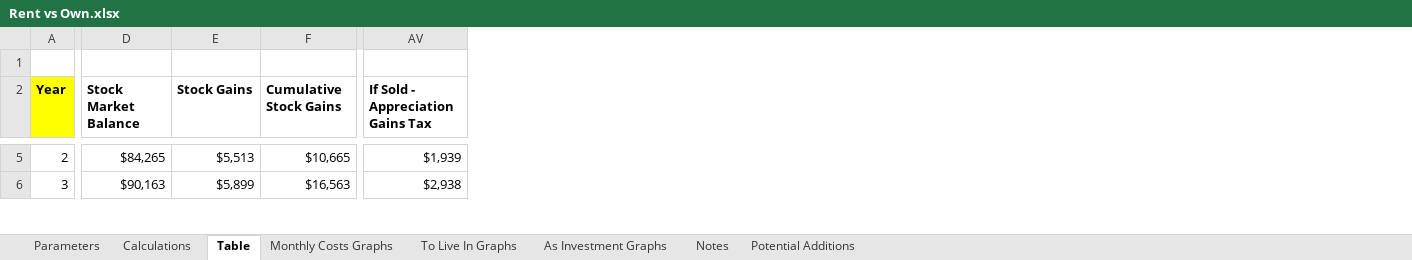
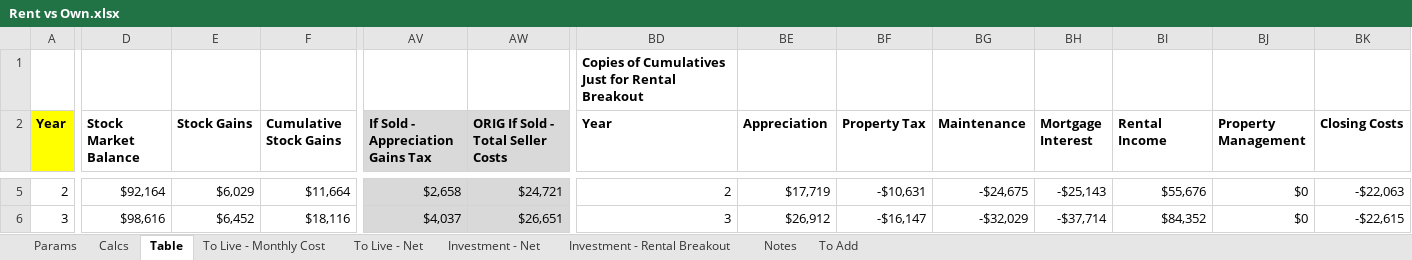
Before and after one commit to gsoffer/finance, an Excel workbook: Rent vs Own.xlsx, sheet Table, drawn as a sheet; only a part is shown, gaps mark what is left out; values as stored, in another font and other column widths than the file's, no borders; the diff covers the shown part only; the diff names each change by its address in the sheet, - before the commit and + after, or states it on an @@ line.

Commit message:
Removed appreciation tax and added rental breakout

```diff
--- a/Rent vs Own.xlsx (sheet Table)
+++ b/Rent vs Own.xlsx (sheet Table)
-sheet tab: Parameters
+sheet tab: Params
-sheet tab: Calculations
+sheet tab: Calcs
-sheet tab: Monthly Costs Graphs
+sheet tab: To Live - Monthly Cost
-sheet tab: To Live In Graphs
+sheet tab: To Live - Net
-sheet tab: As Investment Graphs
+sheet tab: Investment - Net
-sheet tab: Potential Additions
+sheet tab: To Add
+sheet tab: Investment - Rental Breakout
+column AW, row 2: ORIG If Sold - Total Seller Costs; rows 5-6: $24,721 | $26,651
+column BD (Year), row 1: Copies of Cumulatives Just for Rental Breakout; rows 5-6: 2 | 3
+column BE (Appreciation), rows 5-6: $17,719 | $26,912
+column BF (Property Tax), rows 5-6: -$10,631 | -$16,147
+column BG (Maintenance), rows 5-6: -$24,675 | -$32,029
+column BH (Mortgage Interest), rows 5-6: -$25,143 | -$37,714
+column BI (Rental Income), rows 5-6: $55,676 | $84,352
+column BJ (Property Management), rows 5-6: $0 | $0
+column BK (Closing Costs), rows 5-6: -$22,063 | -$22,615
-AV2:AV6 fill: none
+AV2:AV6 fill: #D9D9D9
-D5 (Stock Market Balance): $84,265
+D5 (Stock Market Balance): $92,164
-E5 (Stock Gains): $5,513
+E5 (Stock Gains): $6,029
-F5 (Cumulative Stock Gains): $10,665
+F5 (Cumulative Stock Gains): $11,664
-AV5 (If Sold - Appreciation Gains Tax): $1,939
+AV5 (If Sold - Appreciation Gains Tax): $2,658
-D6 (Stock Market Balance): $90,163
+D6 (Stock Market Balance): $98,616
-E6 (Stock Gains): $5,899
+E6 (Stock Gains): $6,452
-F6 (Cumulative Stock Gains): $16,563
+F6 (Cumulative Stock Gains): $18,116
-AV6 (If Sold - Appreciation Gains Tax): $2,938
+AV6 (If Sold - Appreciation Gains Tax): $4,037
```
Also changed, not shown: 2 added columns, 1523 edited cells and cell formats elsewhere in this sheet, sheet Params, sheet Calcs, formulas that keep their value, charts or pictures.
